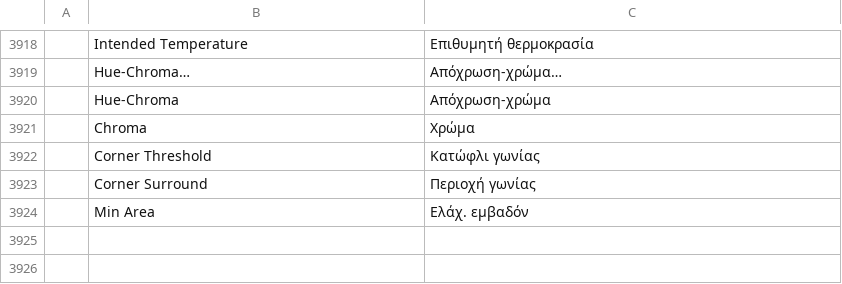
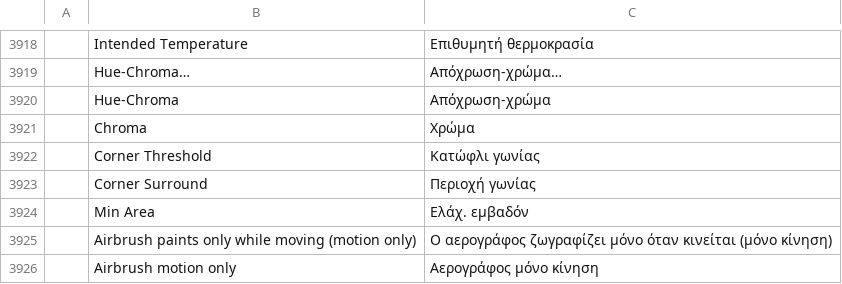
Before and after one commit to redrob-labs/redrob-canvas, a TSV file: crafts/photocraft/crates/ui-egui/src/i18n/el.tsv, drawn as a sheet; only a part is shown, gaps mark what is left out; the diff names each change by its address in the sheet, - before the commit and + after, or states it on an @@ line.

Commit message:
feat(paint): airbrush motion-only switch
BrushSettings.build_up_motion_only (buildUpMotionOnly) keeps the airbrush
rate but deposits timed dabs only on segments the pointer moved along, so a
held pointer does not build up; the options bar shows the toggle next to the
airbrush button. Parity row PH-PNT-008 now full.

```diff
--- a/crafts/photocraft/crates/ui-egui/src/i18n/el.tsv
+++ b/crafts/photocraft/crates/ui-egui/src/i18n/el.tsv
+row 3925:  | Airbrush paints only while moving (motion only) | Ο αερογράφος ζωγραφίζει μόνο όταν κινείται (μόνο κίνηση)
+row 3926:  | Airbrush motion only | Αερογράφος μόνο κίνηση
```
Also changed, not shown: crafts/photocraft/crates/ui-egui/src/i18n/ja.tsv, crafts/photocraft/crates/ui-egui/src/i18n/ko.tsv, 21 other files.
